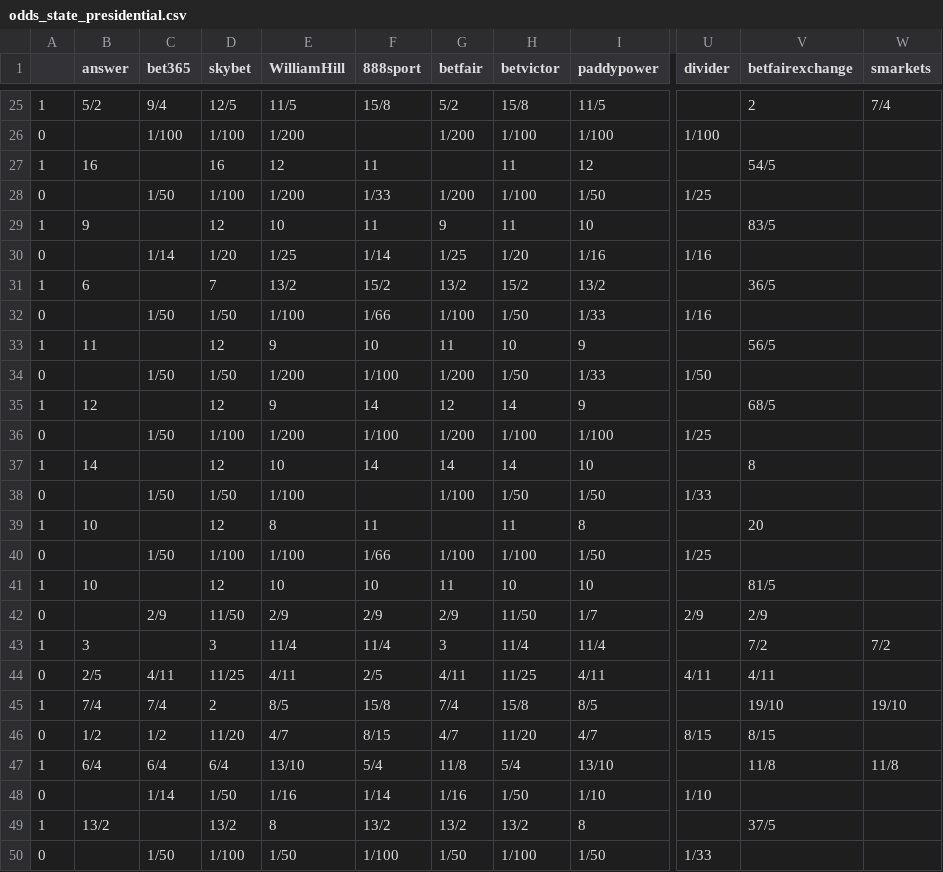
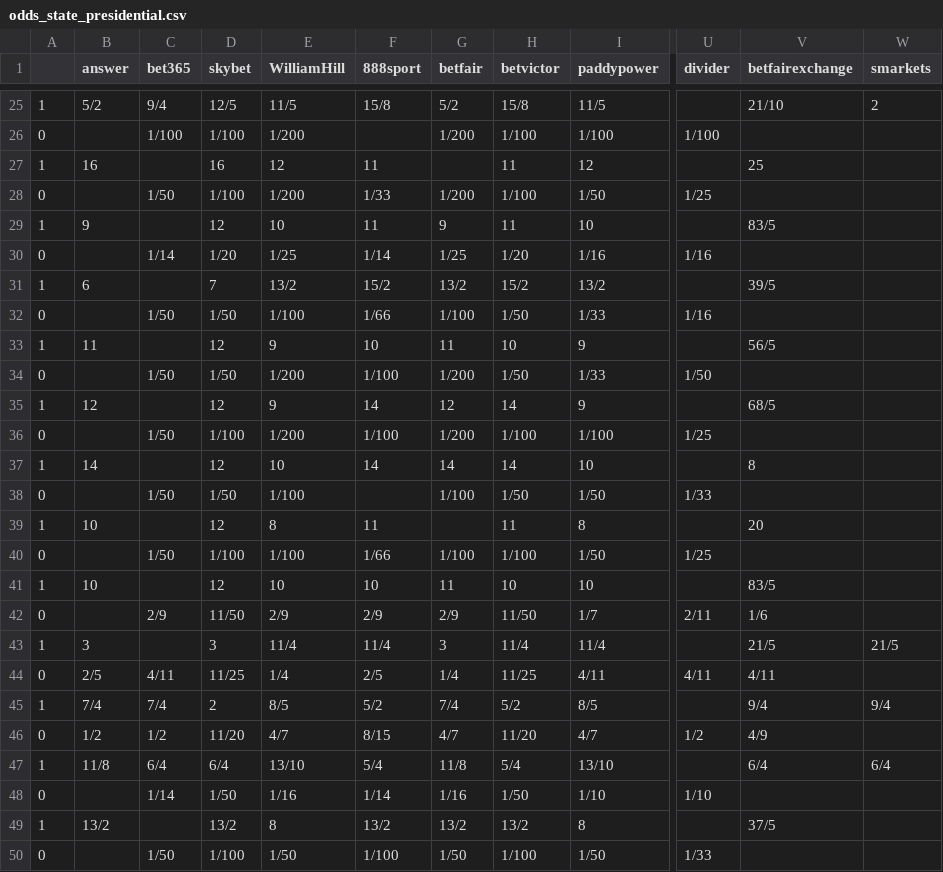
Before and after one commit to mickbransfield/predictit_538_odds, a CSV file: odds_state_presidential.csv, drawn as a sheet; only a part is shown, gaps mark what is left out; the diff covers the shown part only; the diff names each change by its address in the sheet, - before the commit and + after, or states it on an @@ line.

```diff
--- a/odds_state_presidential.csv
+++ b/odds_state_presidential.csv
-V25 (betfairexchange): 2
+V25 (betfairexchange): 21/10
-W25 (smarkets): 7/4
+W25 (smarkets): 2
-V27 (betfairexchange): 54/5
+V27 (betfairexchange): 25
-V31 (betfairexchange): 36/5
+V31 (betfairexchange): 39/5
-V41 (betfairexchange): 81/5
+V41 (betfairexchange): 83/5
-U42 (divider): 2/9
+U42 (divider): 2/11
-V42 (betfairexchange): 2/9
+V42 (betfairexchange): 1/6
-V43 (betfairexchange): 7/2
+V43 (betfairexchange): 21/5
-W43 (smarkets): 7/2
+W43 (smarkets): 21/5
-E44 (WilliamHill): 4/11
+E44 (WilliamHill): 1/4
-G44 (betfair): 4/11
+G44 (betfair): 1/4
-F45 (888sport): 15/8
+F45 (888sport): 5/2
-H45 (betvictor): 15/8
+H45 (betvictor): 5/2
-V45 (betfairexchange): 19/10
+V45 (betfairexchange): 9/4
-W45 (smarkets): 19/10
+W45 (smarkets): 9/4
-U46 (divider): 8/15
+U46 (divider): 1/2
-V46 (betfairexchange): 8/15
+V46 (betfairexchange): 4/9
-B47 (answer): 6/4
+B47 (answer): 11/8
-V47 (betfairexchange): 11/8
+V47 (betfairexchange): 6/4
-W47 (smarkets): 11/8
+W47 (smarkets): 6/4
```
Also changed, not shown: 65 edited cells elsewhere in this file.
